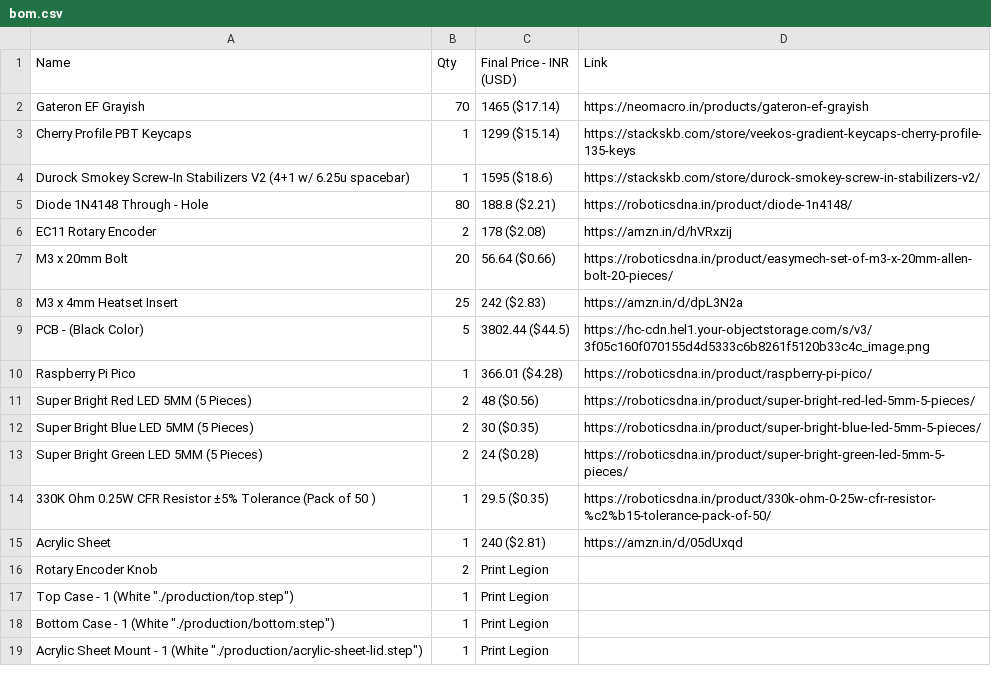
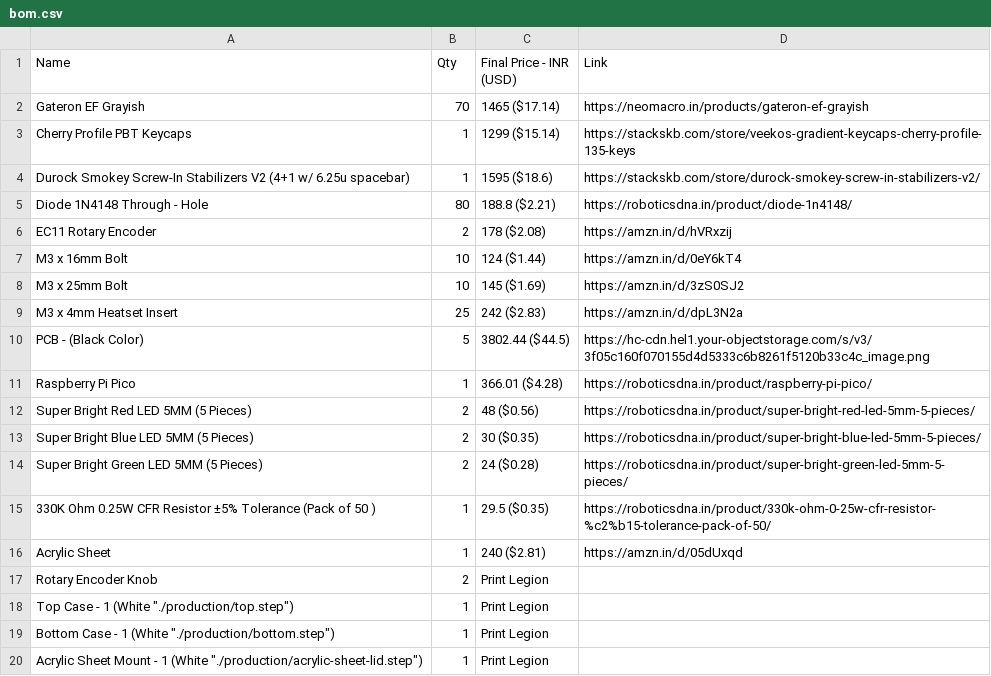
Before and after one commit to Daamin909/keyboard-v2, a CSV file: BOM/bom.csv, drawn as a sheet.

```diff
--- a/BOM/bom.csv
+++ b/BOM/bom.csv
@@ -6,3 +6,4 @@ Diode 1N4148 Through - Hole,80,188.8 ($2.21),https://roboticsdna.in/product/diod
 EC11 Rotary Encoder,2,178 ($2.08),https://amzn.in/d/hVRxzij
-M3 x 20mm Bolt,20,56.64 ($0.66),https://roboticsdna.in/product/easymech-set-of-m3-x-20mm-allen-bolt-20-pieces/
+M3 x 16mm Bolt,10,124 ($1.44),https://amzn.in/d/0eY6kT4
+M3 x 25mm Bolt, 10, 145 ($1.69),https://amzn.in/d/3zS0SJ2
 M3 x 4mm Heatset Insert,25,242 ($2.83),https://amzn.in/d/dpL3N2a
```
Also changed, not shown: 24 other files.
